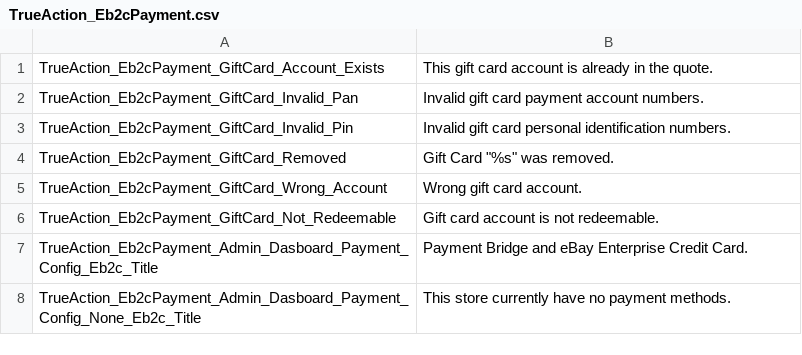
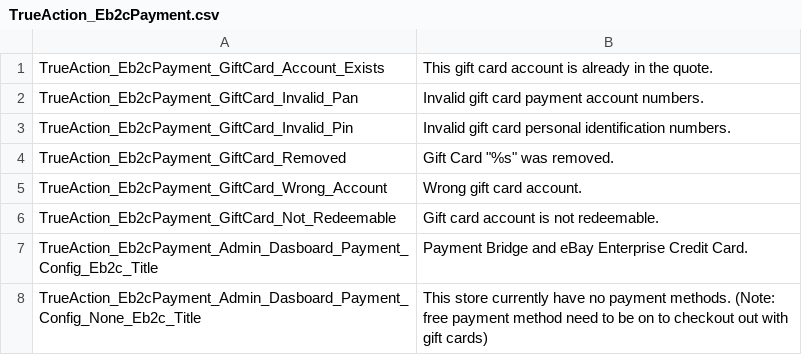
Before and after one commit to kojiromike/magento-retail-order-management, a CSV file: src/app/locale/en_US/TrueAction_Eb2cPayment.csv, drawn as a sheet.

Commit message:
EBC-256 enable Free payment & warn admin if not.

```diff
--- a/src/app/locale/en_US/TrueAction_Eb2cPayment.csv
+++ b/src/app/locale/en_US/TrueAction_Eb2cPayment.csv
@@ -7,2 +7,2 @@ TrueAction_Eb2cPayment_GiftCard_Not_Redeemable,Gift card account is not redeemab
 TrueAction_Eb2cPayment_Admin_Dasboard_Payment_Config_Eb2c_Title, Payment Bridge and eBay Enterprise Credit Card.
-TrueAction_Eb2cPayment_Admin_Dasboard_Payment_Config_None_Eb2c_Title, This store currently have no payment methods.
+TrueAction_Eb2cPayment_Admin_Dasboard_Payment_Config_None_Eb2c_Title, This store currently have no payment methods. (Note: free payment method need to be on to checkout out with gift cards)
```
Also changed, not shown: 2 other files.
